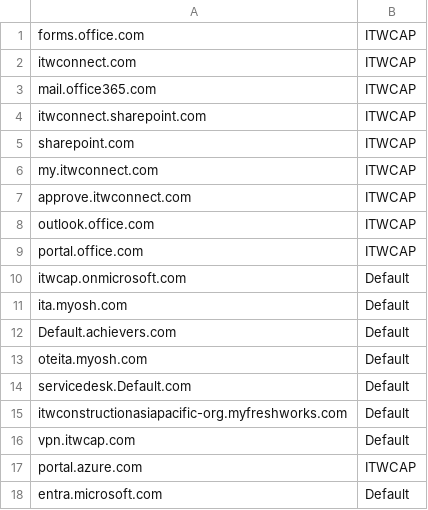
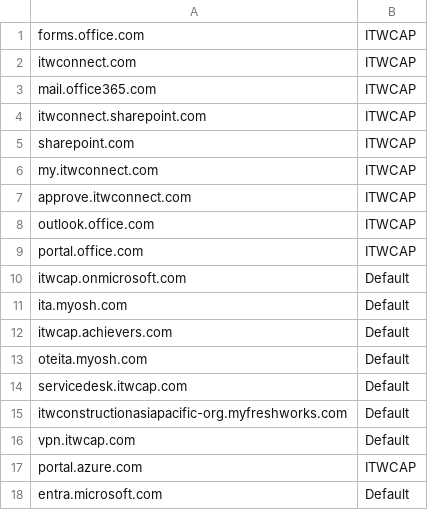
Before and after one commit to ITWCAP-ITOps/ManagedEdgeProfiles, a CSV file: ManagedProfileList.csv, drawn as a sheet.

Commit message:
Update ManagedProfileList.csv

```diff
--- a/ManagedProfileList.csv
+++ b/ManagedProfileList.csv
@@ -11,5 +11,5 @@ itwcap.onmicrosoft.com,Default
 ita.myosh.com,Default
-Default.achievers.com,Default
+itwcap.achievers.com,Default
 oteita.myosh.com,Default
-servicedesk.Default.com,Default
+servicedesk.itwcap.com,Default
 itwconstructionasiapacific-org.myfreshworks.com,Default
```
